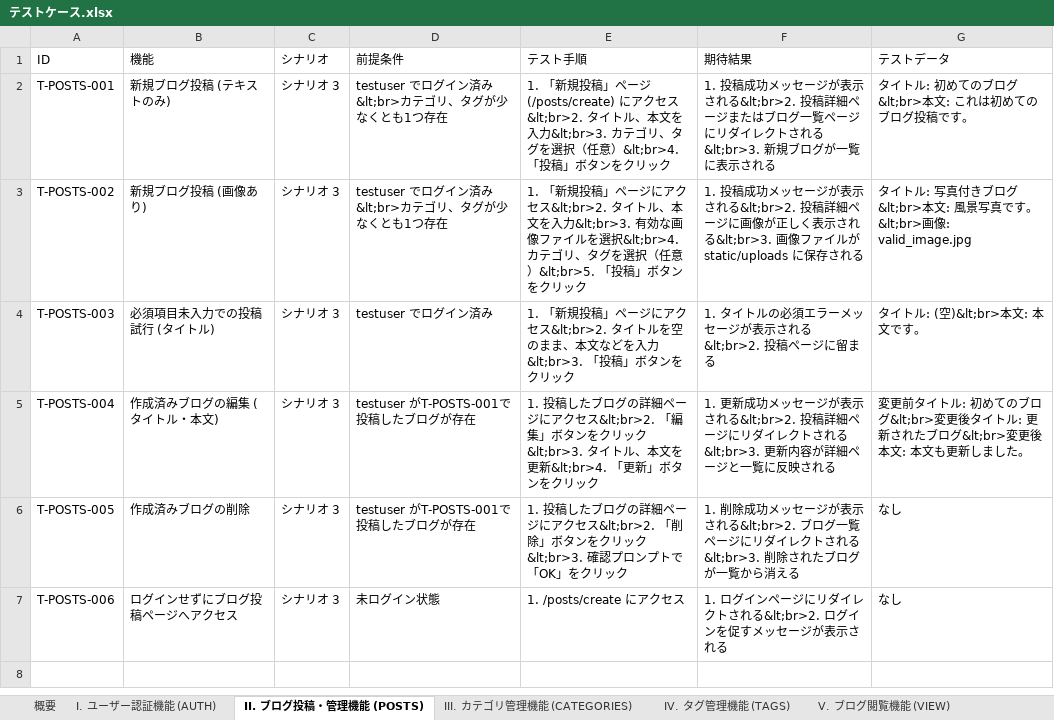
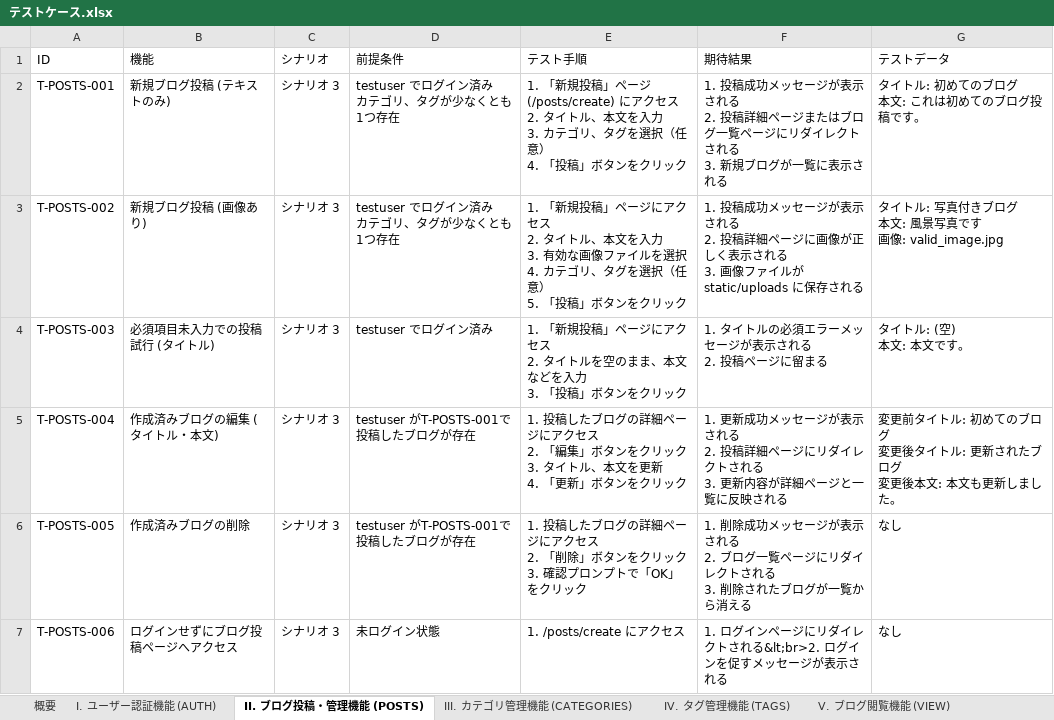
Before and after one commit to akiomi116/BlogDev, an Excel workbook: documents/テストケース.xlsx, sheet II. ブログ投稿・管理機能 (POSTS), drawn as a sheet; values as stored, in another font and other column widths than the file's, no borders; ↵ is a line break in a cell; the diff names each change by its address in the sheet, - before the commit and + after, or states it on an @@ line.

```diff
--- a/documents/テストケース.xlsx (sheet II. ブログ投稿・管理機能 (POSTS))
+++ b/documents/テストケース.xlsx (sheet II. ブログ投稿・管理機能 (POSTS))
-D2:D3 (前提条件): testuser でログイン済み&lt;br>カテゴリ、タグが少なくとも1つ存在
+D2:D3 (前提条件): testuser でログイン済み ↵ カテゴリ、タグが少なくとも1つ存在
-E2 (テスト手順): …アクセス&lt;br>2. タイトル、本文を入力&lt;br>3. カテゴリ、タグを選択（任意）&lt;br>4. 「投稿」…
+E2 (テスト手順): …アクセス ↵ 2. タイトル、本文を入力 ↵ 3. カテゴリ、タグを選択（任意） ↵ 4. 「投稿」…
-F2 (期待結果): …示される&lt;br>2. 投稿詳細ページまたはブログ一覧ページにリダイレクトされる&lt;br>3. 新規ブロ…
+F2 (期待結果): …示される ↵ 2. 投稿詳細ページまたはブログ一覧ページにリダイレクトされる ↵ 3. 新規ブロ…
-G2 (テストデータ): タイトル: 初めてのブログ&lt;br>本文: これは初めてのブログ投稿です。
+G2 (テストデータ): タイトル: 初めてのブログ ↵ 本文: これは初めてのブログ投稿です。
-E3 (テスト手順): …アクセス&lt;br>2. タイトル、本文を入力&lt;br>3. 有効な画像ファイルを選択&lt;br>4. カテゴリ、タグを選択（任意）&lt;br>5. 「投稿」…
+E3 (テスト手順): …アクセス ↵ 2. タイトル、本文を入力 ↵ 3. 有効な画像ファイルを選択 ↵ 4. カテゴリ、タグを選択（任意） ↵ 5. 「投稿」…
-F3 (期待結果): …示される&lt;br>2. 投稿詳細ページに画像が正しく表示される&lt;br>3. 画像ファ…
+F3 (期待結果): …示される ↵ 2. 投稿詳細ページに画像が正しく表示される ↵ 3. 画像ファ…
-G3 (テストデータ): …きブログ&lt;br>本文: 風景写真です。&lt;br>画像: valid_image.jpg
+G3 (テストデータ): …きブログ ↵ 本文: 風景写真です ↵ 画像: valid_image.jpg
-E4 (テスト手順): …アクセス&lt;br>2. タイトルを空のまま、本文などを入力&lt;br>3. 「投稿」…
+E4 (テスト手順): …アクセス ↵ 2. タイトルを空のまま、本文などを入力 ↵ 3. 「投稿」…
-F4 (期待結果): 1. タイトルの必須エラーメッセージが表示される&lt;br>2. 投稿ページに留まる
+F4 (期待結果): 1. タイトルの必須エラーメッセージが表示される ↵ 2. 投稿ページに留まる
-G4 (テストデータ): タイトル: (空)&lt;br>本文: 本文です。
+G4 (テストデータ): タイトル: (空) ↵ 本文: 本文です。
-E5 (テスト手順): …アクセス&lt;br>2. 「編集」ボタンをクリック&lt;br>3. タイトル、本文を更新&lt;br>4. 「更新」…
+E5 (テスト手順): …アクセス ↵ 2. 「編集」ボタンをクリック ↵ 3. タイトル、本文を更新 ↵ 4. 「更新」…
-F5 (期待結果): …示される&lt;br>2. 投稿詳細ページにリダイレクトされる&lt;br>3. 更新内容…
+F5 (期待結果): …示される ↵ 2. 投稿詳細ページにリダイレクトされる ↵ 3. 更新内容…
-G5 (テストデータ): …のブログ&lt;br>変更後タイトル: 更新されたブログ&lt;br>変更後本…
+G5 (テストデータ): …のブログ ↵ 変更後タイトル: 更新されたブログ ↵ 変更後本…
-E6 (テスト手順): …アクセス&lt;br>2. 「削除」ボタンをクリック&lt;br>3. 確認プロ…
+E6 (テスト手順): …アクセス ↵ 2. 「削除」ボタンをクリック ↵ 3. 確認プロ…
-F6 (期待結果): …示される&lt;br>2. ブログ一覧ページにリダイレクトされる&lt;br>3. 削除され…
+F6 (期待結果): …示される ↵ 2. ブログ一覧ページにリダイレクトされる ↵ 3. 削除され…
```
Also changed, not shown: sheet VI. その他の機能・非機能 (OTHER), 45 other files.
